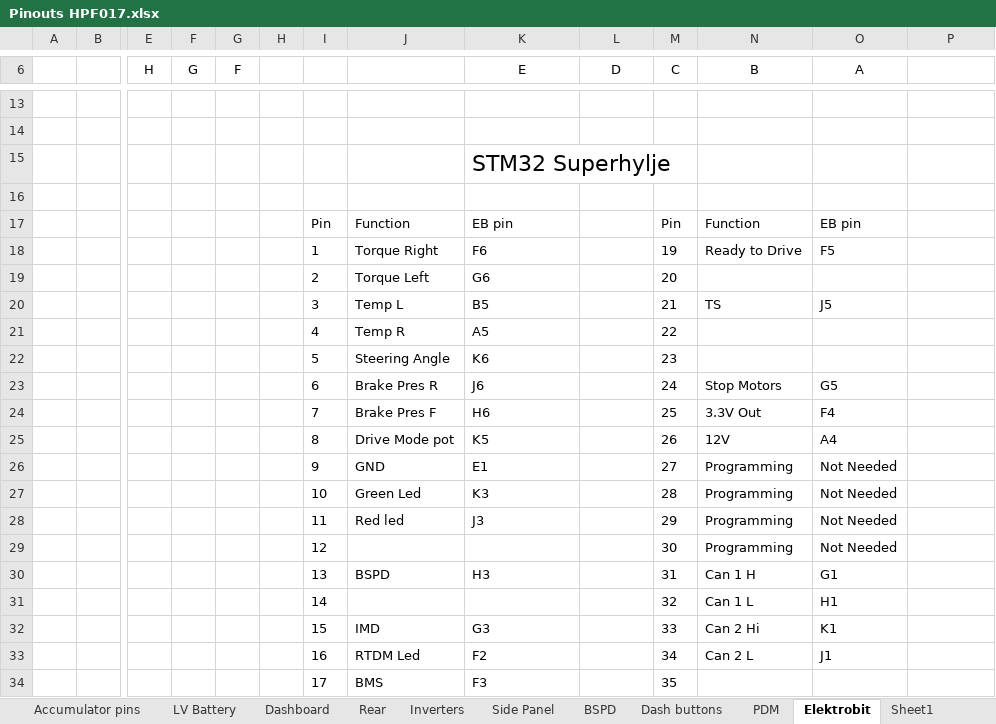
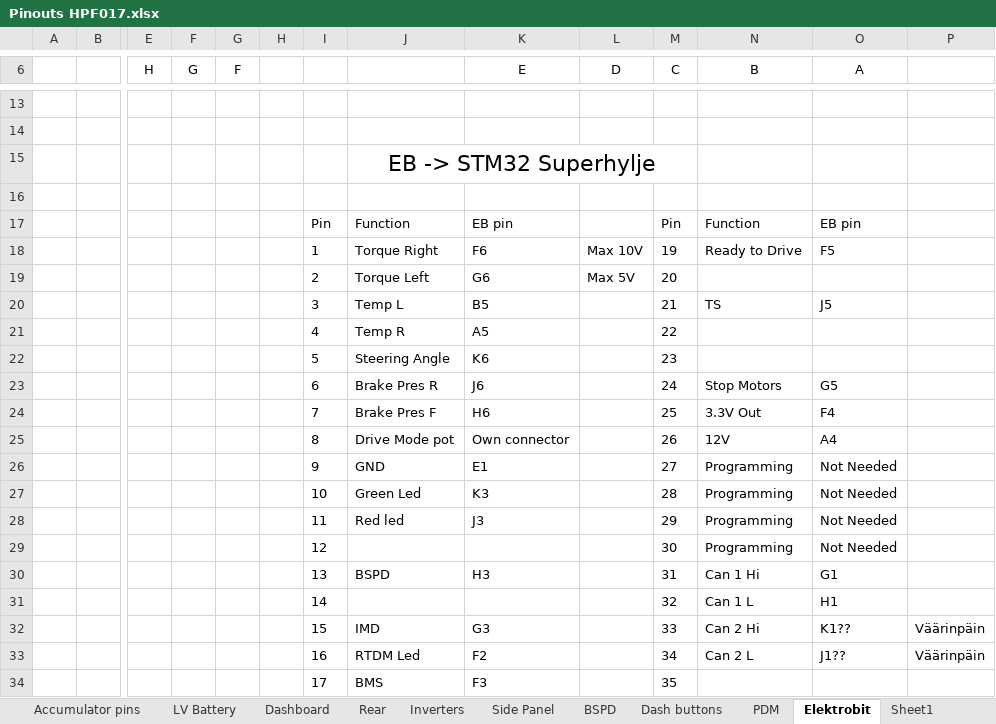
Before and after one commit to MetropoliaMotorsport/STM32ECU, an Excel workbook: Wiring/Pinouts HPF017.xlsx, sheet Elektrobit, drawn as a sheet; only a part is shown, gaps mark what is left out; values as stored, in another font and other column widths than the file's, no borders; removed rows and columns are numbered as before the commit, all else as after; rows hold the shown columns only; the diff names each change by its address in the sheet, - before the commit and + after, or states it on an @@ line.

Commit message:
ADC Measured values from HPF017

```diff
--- a/Wiring/Pinouts HPF017.xlsx (sheet Elektrobit)
+++ b/Wiring/Pinouts HPF017.xlsx (sheet Elektrobit)
-row 15:  |  |  |  |  |  |  |  | STM32 Superhylje
+row 15:  |  |  |  |  |  |  | EB -> STM32 Superhylje
-L18 (D): (empty)
+L18 (D): Max 10V
-L19 (D): (empty)
+L19 (D): Max 5V
-K25 (E): K5
+K25 (E): Own connector
-N30 (B): Can 1 H
+N30 (B): Can 1 Hi
-O32 (A): K1
+O32 (A): K1??
-P32:P33: (empty)
+P32:P33: Väärinpäin
-O33 (A): J1
+O33 (A): J1??
```
Also changed, not shown: sheet Inverters, 3 other files.
